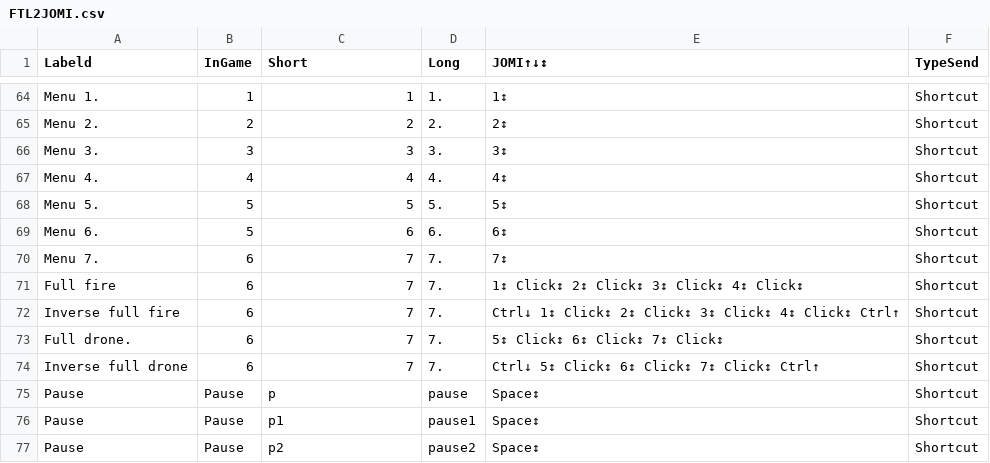
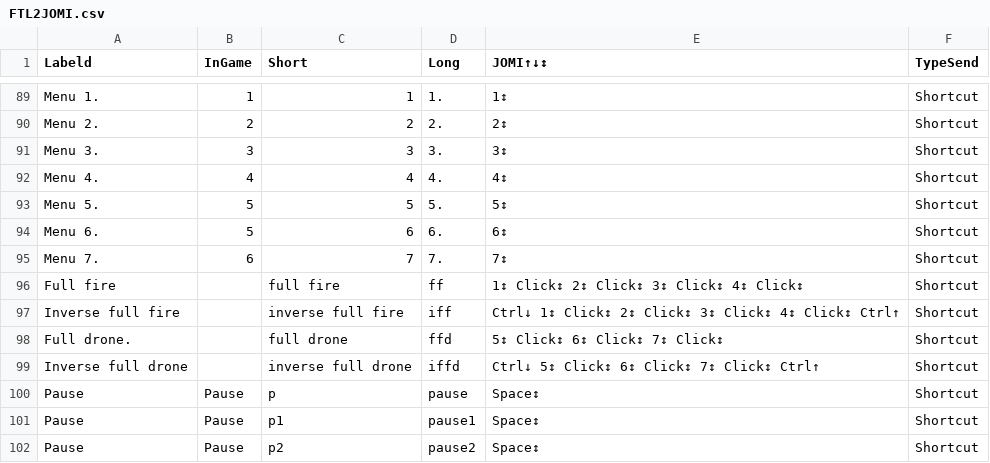
Before and after one commit to EloiStree/2020_07_15_ReHackToJOMI, a CSV file: GameDemo/FTL/FTL2JOMI.csv, drawn as a sheet; only a part is shown, gaps mark what is left out; the diff covers the shown part only.

```diff
--- a/GameDemo/FTL/FTL2JOMI.csv
+++ b/GameDemo/FTL/FTL2JOMI.csv
@@ -70,6 +95,6 @@ Menu 6.,5,6,6.,6↕,Shortcut
 Menu 7.,6,7,7.,7↕,Shortcut
-Full fire,6,7,7.,1↕ Click↕ 2↕ Click↕ 3↕ Click↕ 4↕ Click↕,Shortcut
-Inverse full fire,6,7,7.,Ctrl↓ 1↕ Click↕ 2↕ Click↕ 3↕ Click↕ 4↕ Click↕ Ctrl↑,Shortcut
-Full drone.,6,7,7.,5↕ Click↕ 6↕ Click↕ 7↕ Click↕,Shortcut
-Inverse full drone,6,7,7.,Ctrl↓ 5↕ Click↕ 6↕ Click↕ 7↕ Click↕ Ctrl↑,Shortcut
+Full fire,,full fire,ff,1↕ Click↕ 2↕ Click↕ 3↕ Click↕ 4↕ Click↕,Shortcut
+Inverse full fire,,inverse full fire,iff,Ctrl↓ 1↕ Click↕ 2↕ Click↕ 3↕ Click↕ 4↕ Click↕ Ctrl↑,Shortcut
+Full drone.,,full drone,ffd,5↕ Click↕ 6↕ Click↕ 7↕ Click↕,Shortcut
+Inverse full drone,,inverse full drone,iffd,Ctrl↓ 5↕ Click↕ 6↕ Click↕ 7↕ Click↕ Ctrl↑,Shortcut
 Pause,Pause,p,pause,Space↕,Shortcut
```
Also changed, not shown: 25 added rows elsewhere in this file, 20 other files.
